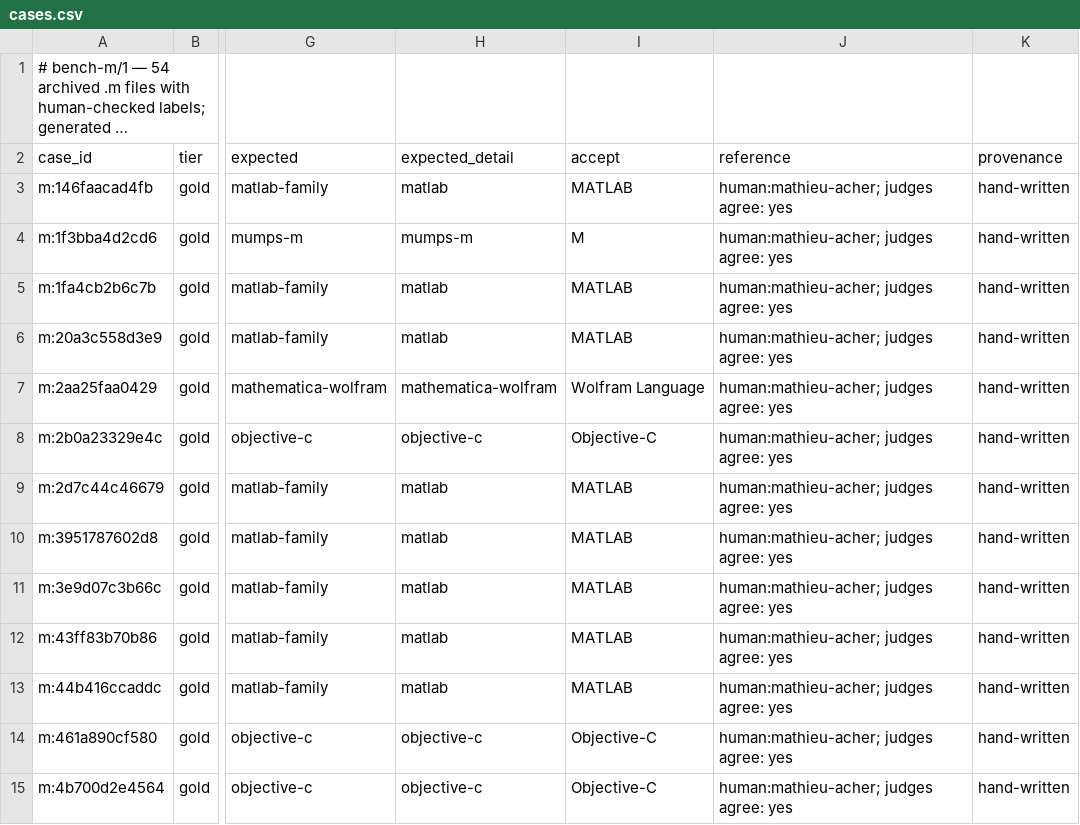
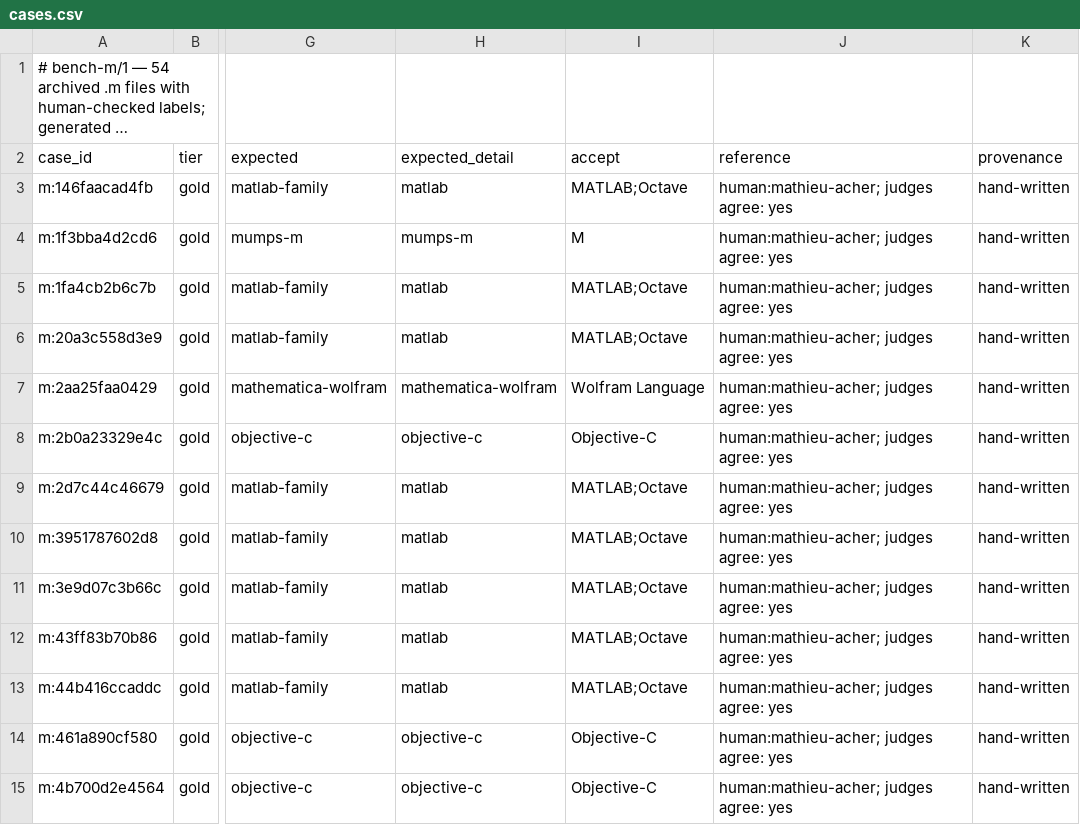
Before and after one commit to acherm/synid-bench, a CSV file: benchmarks/bench-m/cases.csv, drawn as a sheet; only a part is shown, gaps mark what is left out; long unchanged cells end in …; the diff covers the shown part only; the diff names each change by its address in the sheet, - before the commit and + after, or states it on an @@ line.

```diff
--- a/benchmarks/bench-m/cases.csv
+++ b/benchmarks/bench-m/cases.csv
-I3 (accept): MATLAB
+I3 (accept): MATLAB;Octave
-I5:I6 (accept): MATLAB
+I5:I6 (accept): MATLAB;Octave
-I9:I13 (accept): MATLAB
+I9:I13 (accept): MATLAB;Octave
```
Also changed, not shown: 24 edited cells elsewhere in this file, 23 other files.
